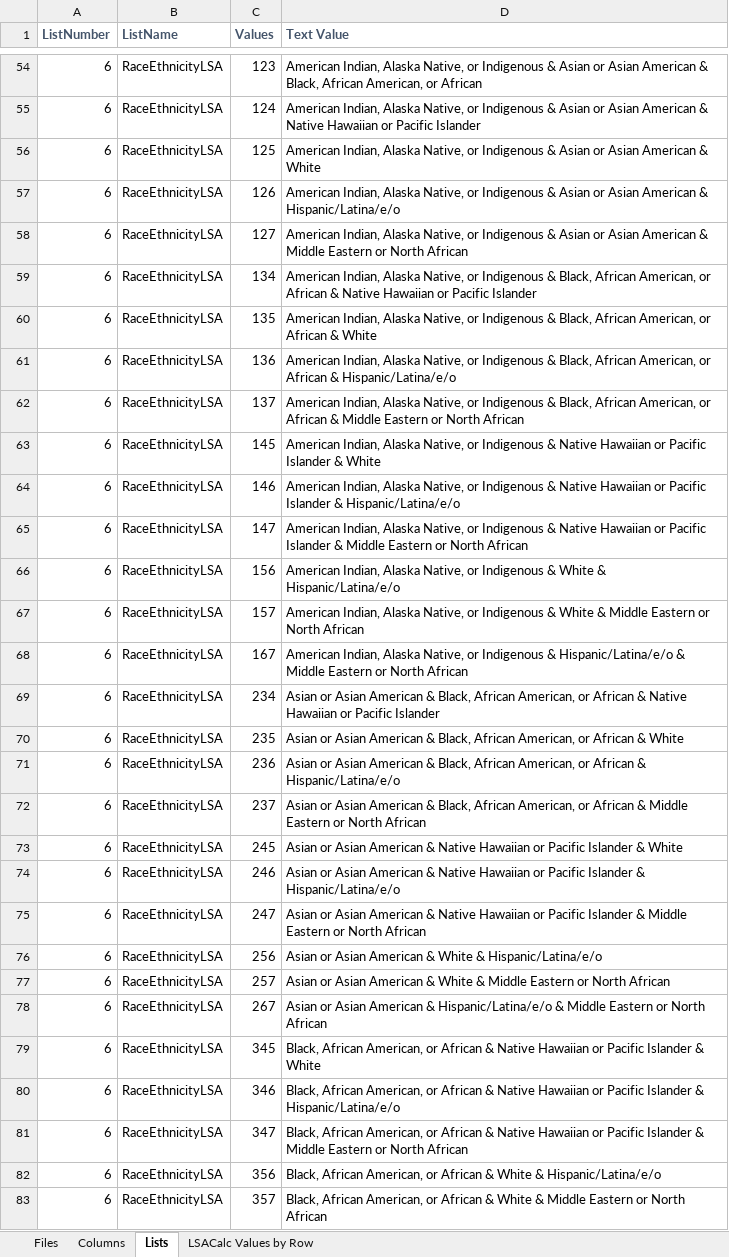
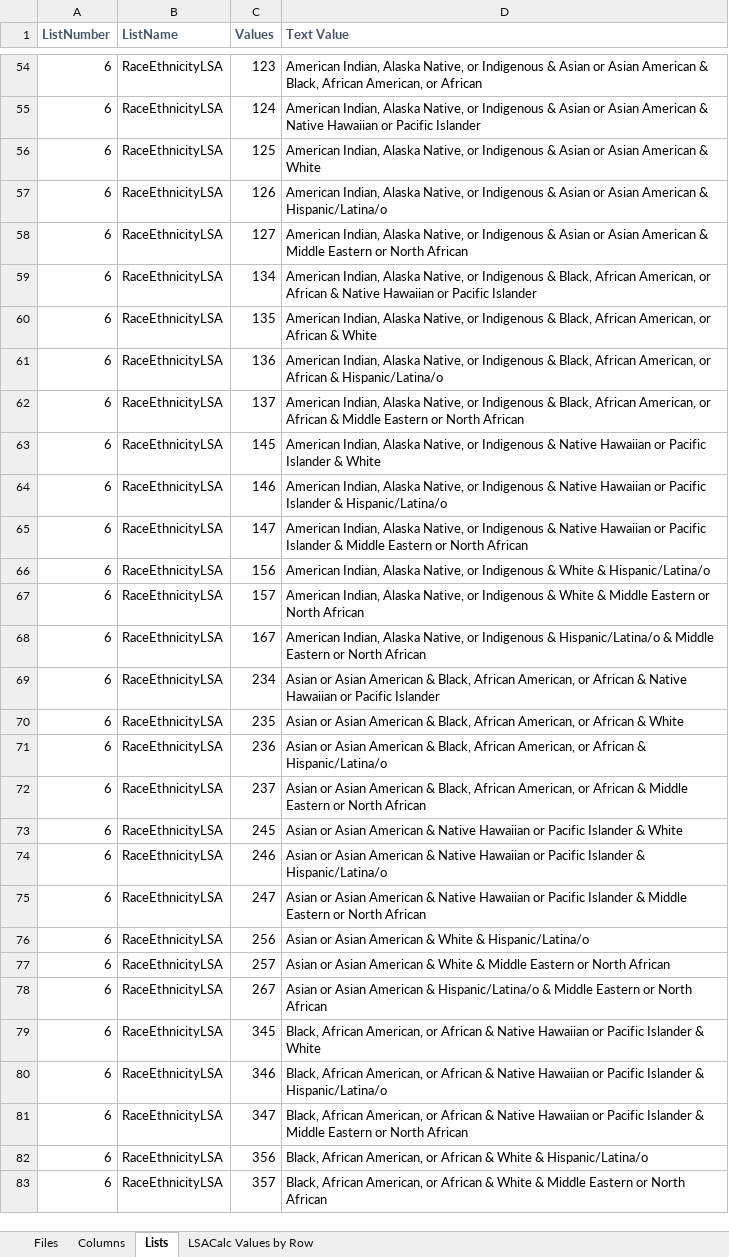
Before and after one commit to HMIS/LSASampleCode, an Excel workbook: LSA Documentation/LSA Data Dictionary.xlsx, sheet Lists, drawn as a sheet; only a part is shown, gaps mark what is left out; values as stored, in another font and other column widths than the file's, no borders; the diff covers the shown part only; the diff names each change by its address in the sheet, - before the commit and + after, or states it on an @@ line.

Commit message:
change Latinaeo to Latinao
closes #1412

```diff
--- a/LSA Documentation/LSA Data Dictionary.xlsx (sheet Lists)
+++ b/LSA Documentation/LSA Data Dictionary.xlsx (sheet Lists)
-D57 (Text Value): …American & Hispanic/Latina/e/o
+D57 (Text Value): …American & Hispanic/Latina/o
-D61 (Text Value): …African & Hispanic/Latina/e/o
+D61 (Text Value): …African & Hispanic/Latina/o
-D64 (Text Value): …Islander & Hispanic/Latina/e/o
+D64 (Text Value): …Islander & Hispanic/Latina/o
-D66 (Text Value): …White & Hispanic/Latina/e/o
+D66 (Text Value): …White & Hispanic/Latina/o
-D68 (Text Value): …Indigenous & Hispanic/Latina/e/o & Middle…
+D68 (Text Value): …Indigenous & Hispanic/Latina/o & Middle…
-D71 (Text Value): …African & Hispanic/Latina/e/o
+D71 (Text Value): …African & Hispanic/Latina/o
-D74 (Text Value): …Islander & Hispanic/Latina/e/o
+D74 (Text Value): …Islander & Hispanic/Latina/o
-D76 (Text Value): …White & Hispanic/Latina/e/o
+D76 (Text Value): …White & Hispanic/Latina/o
-D78 (Text Value): …American & Hispanic/Latina/e/o & Middle…
+D78 (Text Value): …American & Hispanic/Latina/o & Middle…
-D80 (Text Value): …Islander & Hispanic/Latina/e/o
+D80 (Text Value): …Islander & Hispanic/Latina/o
-D82 (Text Value): …White & Hispanic/Latina/e/o
+D82 (Text Value): …White & Hispanic/Latina/o
```
Also changed, not shown: 163 edited cells elsewhere in this sheet, 2 other files.
